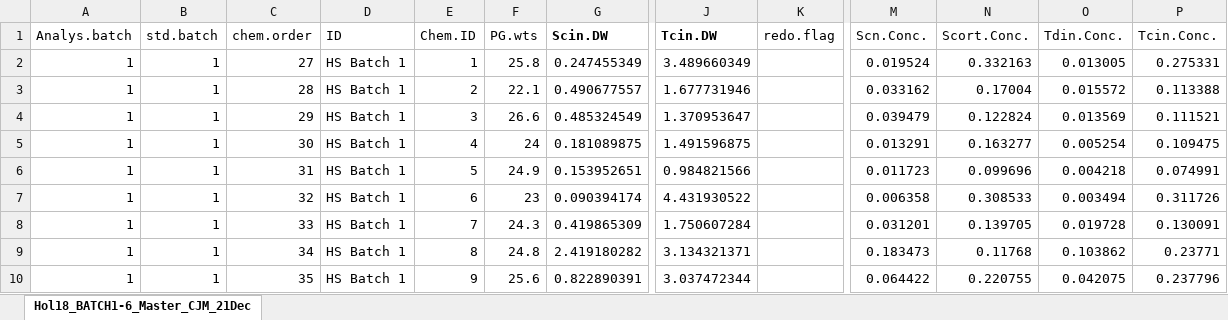
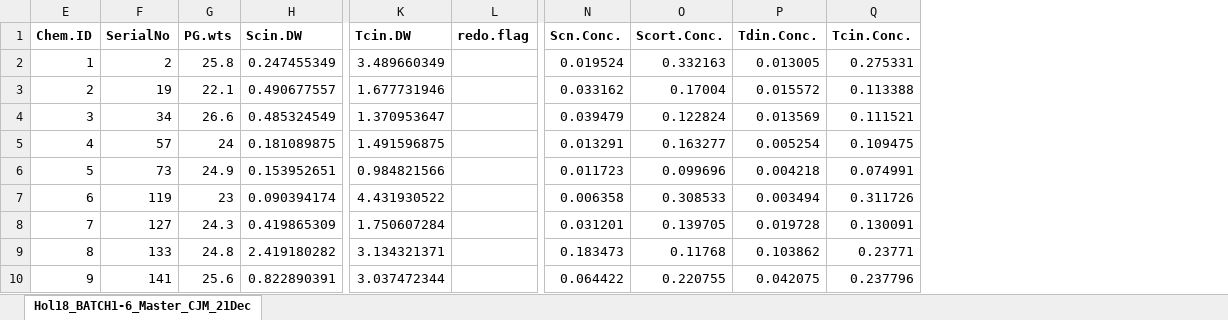
Before and after one commit to morrowcj/aspen-resistance-study, an Excel workbook: data/uplc_output/Hol18_BATCH1-6_Master_CJM_02Jan2019_reduced.xlsx, sheet Hol18_BATCH1-6_Master_CJM_21Dec, drawn as a sheet; only a part is shown, gaps mark what is left out; values as stored, in another font and other column widths than the file's, no borders; removed rows and columns are numbered as before the commit, all else as after; the diff names each change by its address in the sheet, - before the commit and + after, or states it on an @@ line.

```diff
--- a/data/uplc_output/Hol18_BATCH1-6_Master_CJM_02Jan2019_reduced.xlsx (sheet Hol18_BATCH1-6_Master_CJM_21Dec)
+++ b/data/uplc_output/Hol18_BATCH1-6_Master_CJM_02Jan2019_reduced.xlsx (sheet Hol18_BATCH1-6_Master_CJM_21Dec)
@@ column A (Analys.batch) hidden, rows 2-10: all 1 @@
@@ column B (std.batch) hidden, rows 2-10: all 1 @@
@@ column C (chem.order) hidden, rows 2-10: 27 | 28 | 29 | 30 | 31 | 32 | 33 | 34 | 35 @@
@@ column D (ID) hidden, rows 2-10: all HS Batch 1 @@
+column F (SerialNo), rows 2-10: 2 | 19 | 34 | 57 | 73 | 119 | 127 | 133 | 141
-E1 bold: off
+E1 bold: on
-G1 bold: off
+G1 bold: on
-L1 bold: off
+L1 bold: on
-N1:Q1 bold: off
+N1:Q1 bold: on
```
Also changed, not shown: formulas that keep their value, data/Resistance_Study/raw-data/Resistance Study Larval Data.xlsx, 9 other files.
